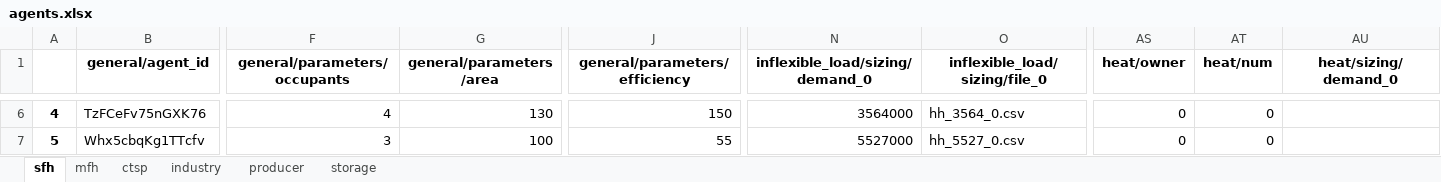
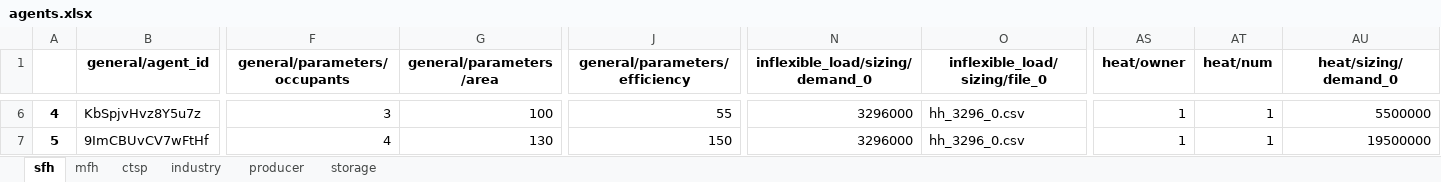
Before and after one commit to lab992/HAMLET_test, an Excel workbook: 02 - config/example_single_market/agents.xlsx, sheet sfh, drawn as a sheet; only a part is shown, gaps mark what is left out; values as stored, in another font and other column widths than the file's, no borders; the diff covers the shown part only; the diff names each change by its address in the sheet, - before the commit and + after, or states it on an @@ line.

```diff
--- a/02 - config/example_single_market/agents.xlsx (sheet sfh)
+++ b/02 - config/example_single_market/agents.xlsx (sheet sfh)
-B6 (general/agent_id): TzFCeFv75nGXK76
+B6 (general/agent_id): KbSpjvHvz8Y5u7z
-F6 (general/parameters/occupants): 4
+F6 (general/parameters/occupants): 3
-G6 (general/parameters/area): 130
+G6 (general/parameters/area): 100
-J6 (general/parameters/efficiency): 150
+J6 (general/parameters/efficiency): 55
-N6 (inflexible_load/sizing/demand_0): 3564000
+N6 (inflexible_load/sizing/demand_0): 3296000
-O6 (inflexible_load/sizing/file_0): hh_3564_0.csv
+O6 (inflexible_load/sizing/file_0): hh_3296_0.csv
-AS6:AS7 (heat/owner): 0
+AS6:AS7 (heat/owner): 1
-AT6:AT7 (heat/num): 0
+AT6:AT7 (heat/num): 1
-AU6 (heat/sizing/demand_0): (empty)
+AU6 (heat/sizing/demand_0): 5500000
-B7 (general/agent_id): Whx5cbqKg1TTcfv
+B7 (general/agent_id): 9ImCBUvCV7wFtHf
-F7 (general/parameters/occupants): 3
+F7 (general/parameters/occupants): 4
-G7 (general/parameters/area): 100
+G7 (general/parameters/area): 130
-J7 (general/parameters/efficiency): 55
+J7 (general/parameters/efficiency): 150
-N7 (inflexible_load/sizing/demand_0): 5527000
+N7 (inflexible_load/sizing/demand_0): 3296000
-O7 (inflexible_load/sizing/file_0): hh_5527_0.csv
+O7 (inflexible_load/sizing/file_0): hh_3296_0.csv
-AU7 (heat/sizing/demand_0): (empty)
+AU7 (heat/sizing/demand_0): 19500000
```
Also changed, not shown: 305 edited cells elsewhere in this sheet, 1 other file.
